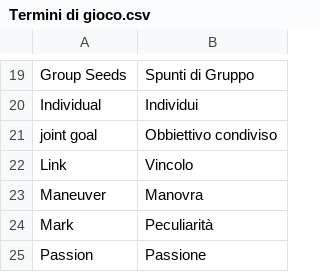
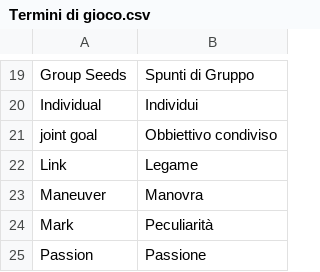
Before and after one commit to Italian-Translation-Alliance/animaprime, a CSV file: glossario/Termini di gioco.csv, drawn as a sheet; only a part is shown, gaps mark what is left out.

Commit message:
Update Termini di gioco.csv

```diff
--- a/glossario/Termini di gioco.csv
+++ b/glossario/Termini di gioco.csv
@@ -21,3 +21,3 @@ Individual,Individui
 joint goal,Obbiettivo condiviso
-Link,Vincolo
+Link,Legame
 Maneuver,Manovra
```
